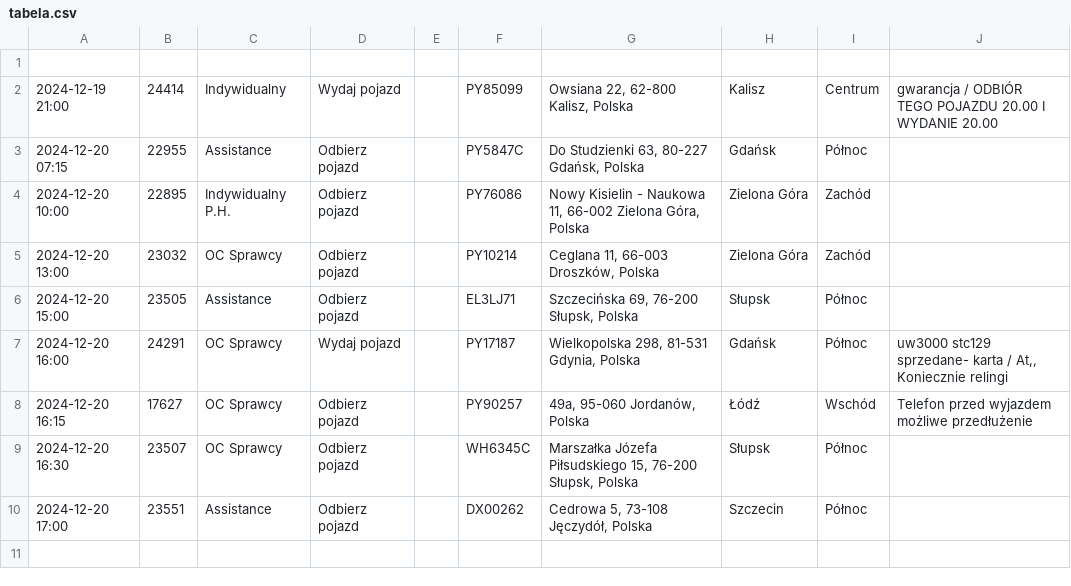
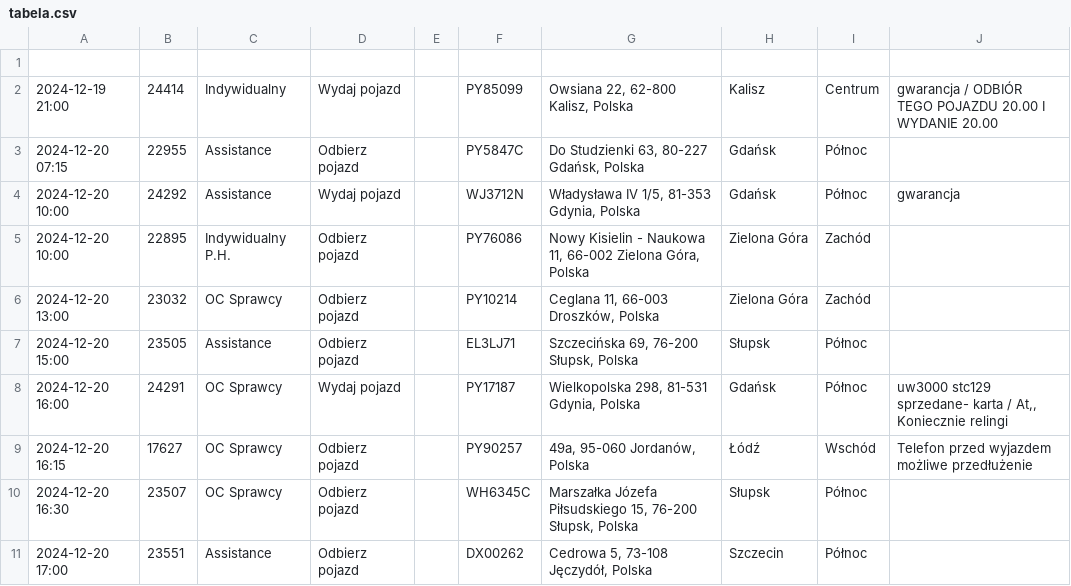
Before and after one commit to chojnacky/chojnacky.github.io, a CSV file: tabela.csv, drawn as a sheet.

Commit message:
Dodanie lub aktualizacja pliku tabela.csv

```diff
--- a/tabela.csv
+++ b/tabela.csv
@@ -3,2 +3,3 @@
 2024-12-20 07:15;22955;Assistance;Odbierz pojazd;;PY5847C;Do Studzienki 63, 80-227 Gdańsk, Polska;Gdańsk;Północ;
+2024-12-20 10:00;24292;Assistance;Wydaj pojazd;;WJ3712N;Władysława IV 1/5, 81-353 Gdynia, Polska;Gdańsk;Północ;gwarancja
 2024-12-20 10:00;22895;Indywidualny P.H.;Odbierz pojazd;;PY76086;Nowy Kisielin - Naukowa 11, 66-002 Zielona Góra, Polska;Zielona Góra;Zachód;
```
